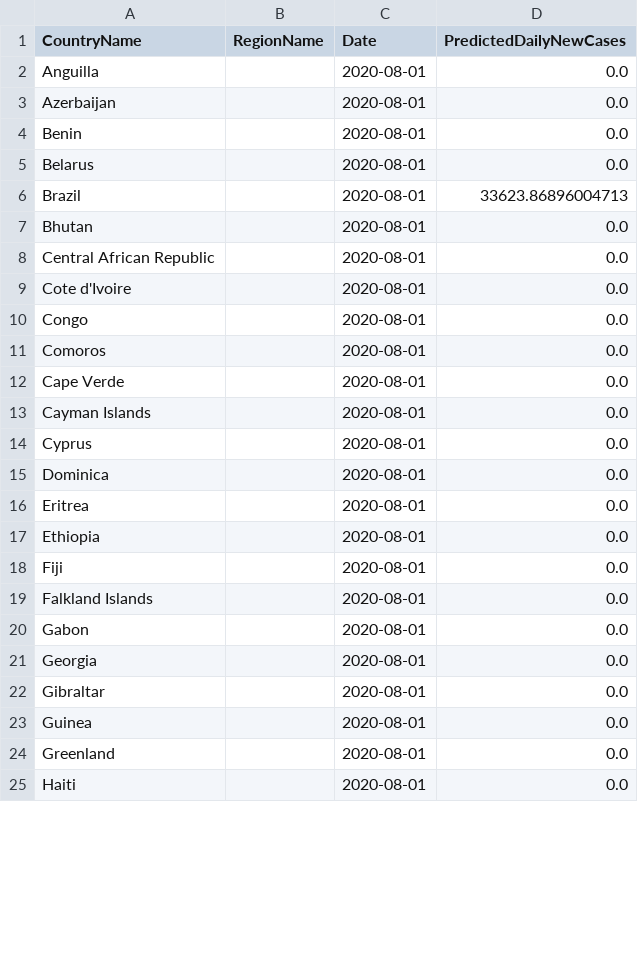
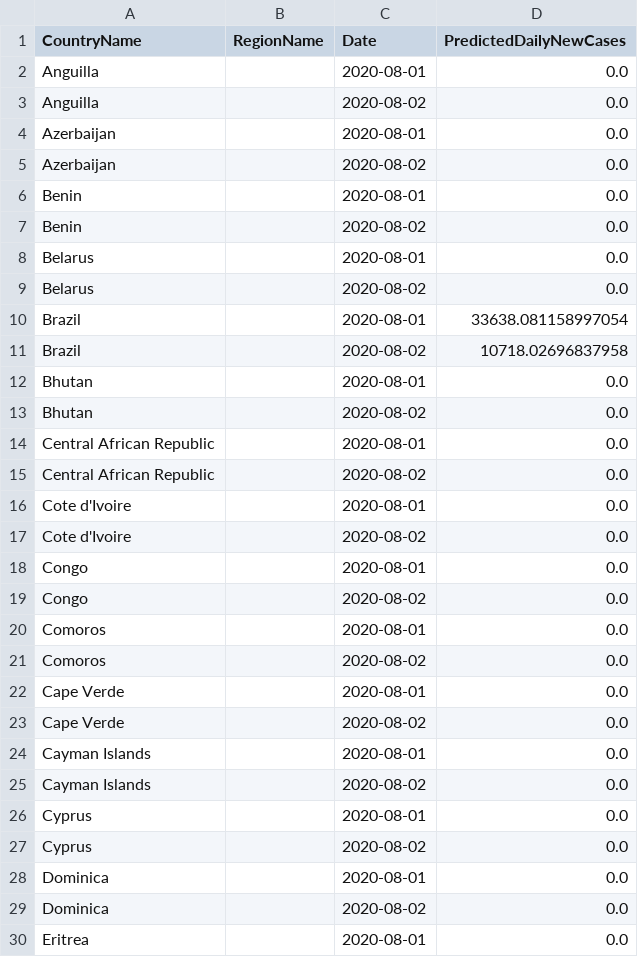
Before and after one commit to nathanhoang5/covid-xprize, a CSV file: tmp_predictions_for_prescriptions/preds.csv, drawn as a sheet; only a part is shown; the shorter side is filled out with more unchanged rows; the diff covers the shown part only.

```diff
--- a/tmp_predictions_for_prescriptions/preds.csv
+++ b/tmp_predictions_for_prescriptions/preds.csv
@@ -2,15 +2,29 @@ CountryName,RegionName,Date,PredictedDailyNewCases
 Anguilla,,2020-08-01,0.0
+Anguilla,,2020-08-02,0.0
 Azerbaijan,,2020-08-01,0.0
+Azerbaijan,,2020-08-02,0.0
 Benin,,2020-08-01,0.0
+Benin,,2020-08-02,0.0
 Belarus,,2020-08-01,0.0
-Brazil,,2020-08-01,33623.86896004713
+Belarus,,2020-08-02,0.0
+Brazil,,2020-08-01,33638.081158997054
+Brazil,,2020-08-02,10718.02696837958
 Bhutan,,2020-08-01,0.0
+Bhutan,,2020-08-02,0.0
 Central African Republic,,2020-08-01,0.0
+Central African Republic,,2020-08-02,0.0
 Cote d'Ivoire,,2020-08-01,0.0
+Cote d'Ivoire,,2020-08-02,0.0
 Congo,,2020-08-01,0.0
+Congo,,2020-08-02,0.0
 Comoros,,2020-08-01,0.0
+Comoros,,2020-08-02,0.0
 Cape Verde,,2020-08-01,0.0
+Cape Verde,,2020-08-02,0.0
 Cayman Islands,,2020-08-01,0.0
+Cayman Islands,,2020-08-02,0.0
 Cyprus,,2020-08-01,0.0
+Cyprus,,2020-08-02,0.0
 Dominica,,2020-08-01,0.0
+Dominica,,2020-08-02,0.0
 Eritrea,,2020-08-01,0.0
```
Also changed, not shown: 47 added rows and 9 edited cells elsewhere in this file, 1 other file.
